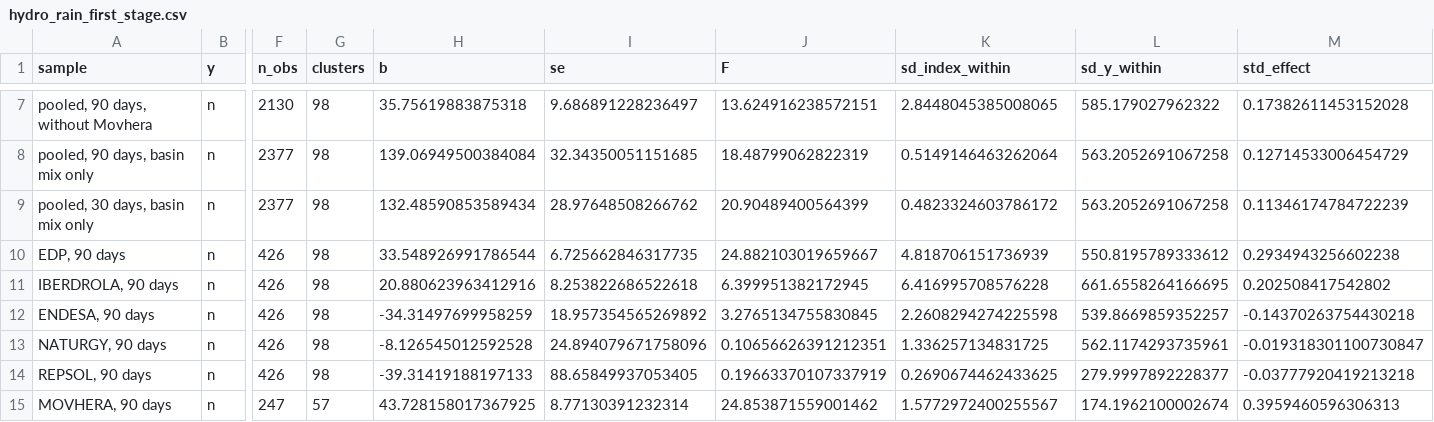
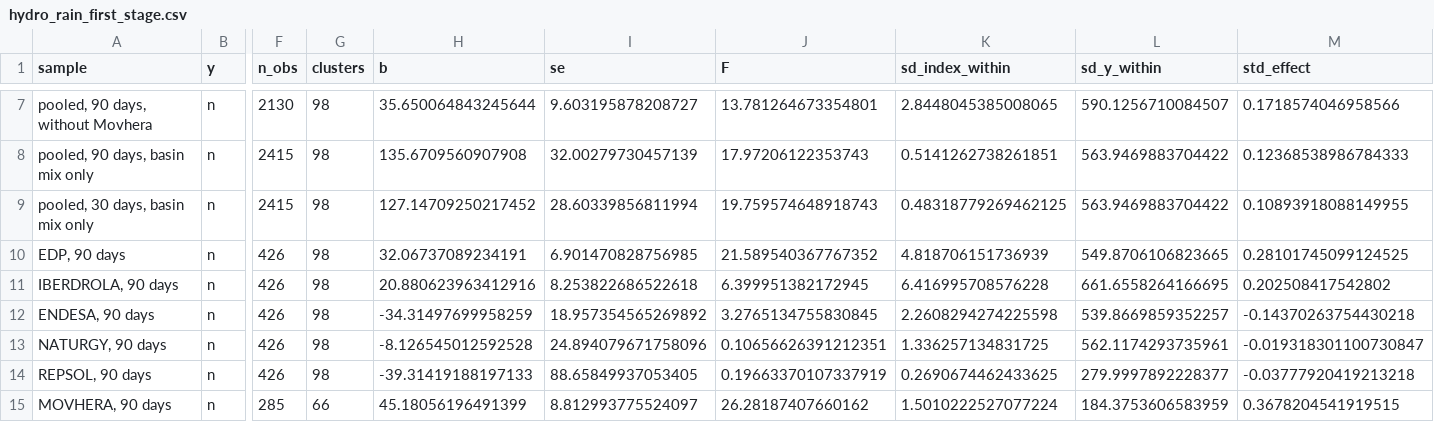
Before and after one commit to theomello/iberian_electricity_thesis, a CSV file: outputs/tables/hydro_rain_first_stage.csv, drawn as a sheet; only a part is shown, gaps mark what is left out; the diff covers the shown part only; the diff names each change by its address in the sheet, - before the commit and + after, or states it on an @@ line.

```diff
--- a/outputs/tables/hydro_rain_first_stage.csv
+++ b/outputs/tables/hydro_rain_first_stage.csv
-H7 (b): 35.75619883875318
+H7 (b): 35.650064843245644
-I7 (se): 9.686891228236497
+I7 (se): 9.603195878208727
-J7 (F): 13.624916238572151
+J7 (F): 13.781264673354801
-L7 (sd_y_within): 585.179027962322
+L7 (sd_y_within): 590.1256710084507
-M7 (std_effect): 0.17382611453152028
+M7 (std_effect): 0.1718574046958566
-F8:F9 (n_obs): 2377
+F8:F9 (n_obs): 2415
-H8 (b): 139.06949500384084
+H8 (b): 135.6709560907908
-I8 (se): 32.34350051151685
+I8 (se): 32.00279730457139
-J8 (F): 18.48799062822319
+J8 (F): 17.97206122353743
-K8 (sd_index_within): 0.5149146463262064
+K8 (sd_index_within): 0.5141262738261851
-L8:L9 (sd_y_within): 563.2052691067258
+L8:L9 (sd_y_within): 563.9469883704422
-M8 (std_effect): 0.12714533006454729
+M8 (std_effect): 0.12368538986784333
-H9 (b): 132.48590853589434
+H9 (b): 127.14709250217452
-I9 (se): 28.97648508266762
+I9 (se): 28.60339856811994
-J9 (F): 20.90489400564399
+J9 (F): 19.759574648918743
-K9 (sd_index_within): 0.4823324603786172
+K9 (sd_index_within): 0.48318779269462125
-M9 (std_effect): 0.11346174784722239
+M9 (std_effect): 0.10893918088149955
-H10 (b): 33.548926991786544
+H10 (b): 32.06737089234191
-I10 (se): 6.725662846317735
+I10 (se): 6.901470828756985
-J10 (F): 24.882103019659667
+J10 (F): 21.589540367767352
-L10 (sd_y_within): 550.8195789333612
+L10 (sd_y_within): 549.8706106823665
-M10 (std_effect): 0.2934943256602238
+M10 (std_effect): 0.28101745099124525
-F15 (n_obs): 247
+F15 (n_obs): 285
-G15 (clusters): 57
+G15 (clusters): 66
-H15 (b): 43.728158017367925
+H15 (b): 45.18056196491399
-I15 (se): 8.77130391232314
+I15 (se): 8.812993775524097
-J15 (F): 24.853871559001462
+J15 (F): 26.28187407660162
-K15 (sd_index_within): 1.5772972400255567
+K15 (sd_index_within): 1.5010222527077224
-L15 (sd_y_within): 174.1962100002674
+L15 (sd_y_within): 184.3753606583959
-M15 (std_effect): 0.3959460596306313
+M15 (std_effect): 0.3678204541919515
```
Also changed, not shown: 35 edited cells elsewhere in this file, outputs/tables/fixed_step_band_reading.csv, outputs/tables/fixed_step_results.csv, 8 other files.
